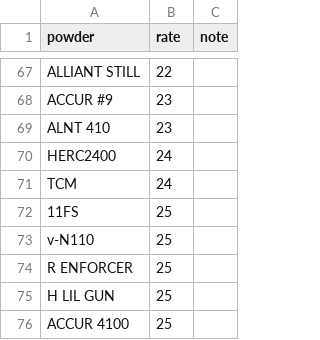
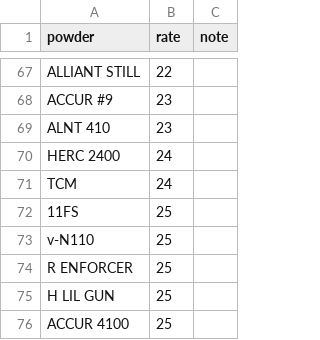
Before and after one commit to yyk99/python_junk, a CSV file: reloading/data/reloading_data - powder burning rate chart.csv, drawn as a sheet; only a part is shown, gaps mark what is left out.

```diff
--- a/reloading/data/reloading_data - powder burning rate chart.csv
+++ b/reloading/data/reloading_data - powder burning rate chart.csv
@@ -69,3 +69,3 @@ ACCUR #9,23,
 ALNT 410,23,
-HERC2400,24,
+HERC 2400,24,
 TCM,24,
```
Also changed, not shown: reloading/data/reloading_data - 357 magnum.csv, 1 other file.
